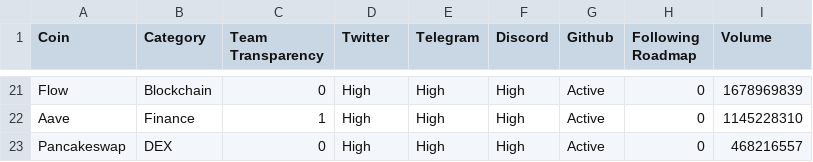
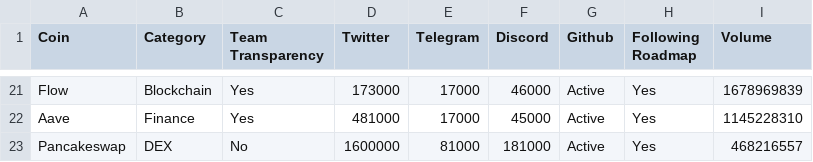
Before and after one commit to IshanChathu/cryp, a CSV file: jupyter_cryp.csv, drawn as a sheet; only a part is shown, gaps mark what is left out; the diff covers the shown part only; the diff names each change by its address in the sheet, - before the commit and + after, or states it on an @@ line.

```diff
--- a/jupyter_cryp.csv
+++ b/jupyter_cryp.csv
-C21 (Team Transparency): 0
+C21 (Team Transparency): Yes
-D21 (Twitter): High
+D21 (Twitter): 173000
-E21:E22 (Telegram): High
+E21:E22 (Telegram): 17000
-F21 (Discord): High
+F21 (Discord): 46000
-H21:H23 (Following Roadmap): 0
+H21:H23 (Following Roadmap): Yes
-C22 (Team Transparency): 1
+C22 (Team Transparency): Yes
-D22 (Twitter): High
+D22 (Twitter): 481000
-F22 (Discord): High
+F22 (Discord): 45000
-C23 (Team Transparency): 0
+C23 (Team Transparency): No
-D23 (Twitter): High
+D23 (Twitter): 1600000
-E23 (Telegram): High
+E23 (Telegram): 81000
-F23 (Discord): High
+F23 (Discord): 181000
```
Also changed, not shown: 2 added rows, 2 removed rows and 85 edited cells elsewhere in this file.
